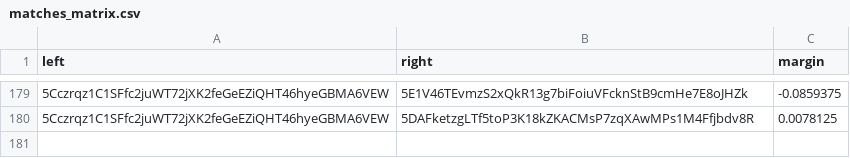
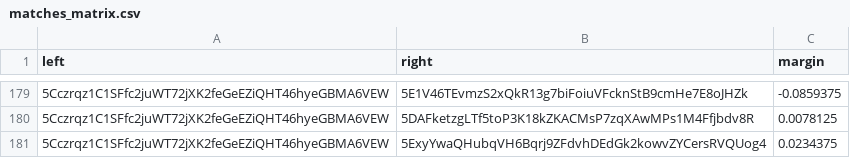
Before and after one commit to 404-Repo/404-active-competition, a CSV file: rounds/6/matches_matrix.csv, drawn as a sheet; only a part is shown, gaps mark what is left out; the diff names each change by its address in the sheet, - before the commit and + after, or states it on an @@ line.

Commit message:
Update matches matrix for round 6

```diff
--- a/rounds/6/matches_matrix.csv
+++ b/rounds/6/matches_matrix.csv
+row 181: 5Cczrqz1C1SFfc2juWT72jXK2feGeEZiQHT46hyeGBMA6VEW | 5ExyYwaQHubqVH6Bqrj9ZFdvhDEdGk2kowvZYCersRVQUog4 | 0.0234375
```
